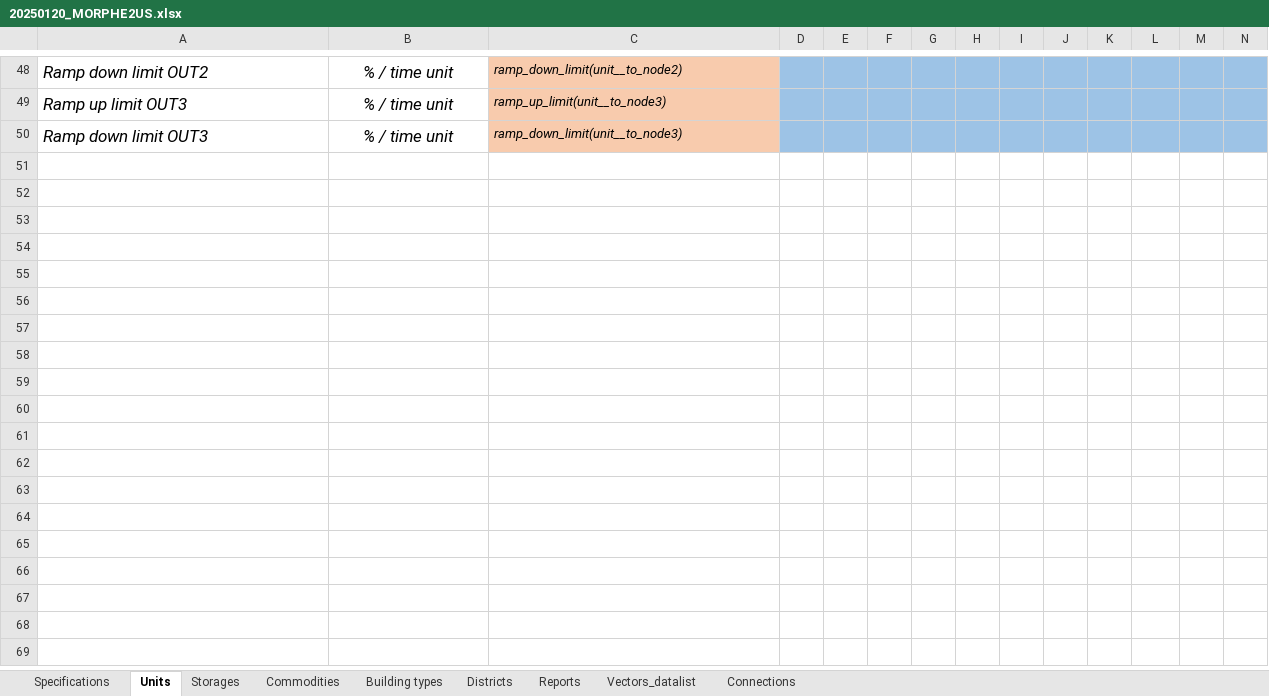
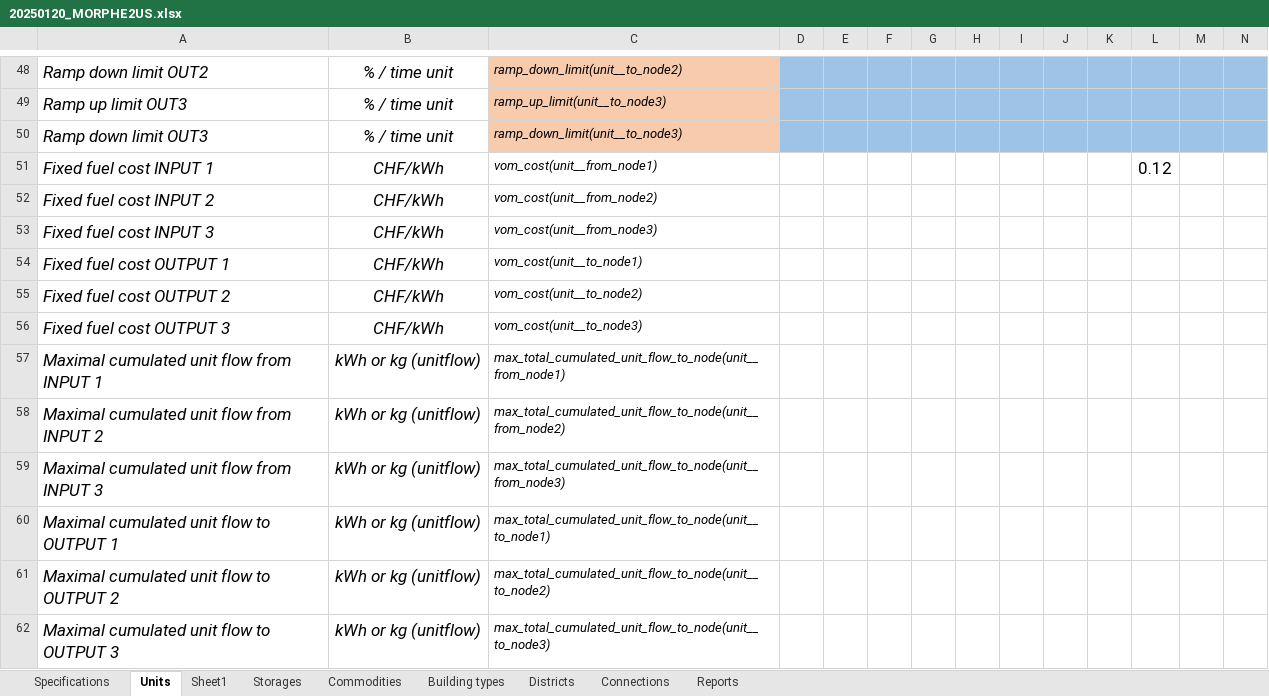
Before and after one commit to tbaptistal/MORPHE2US, an Excel workbook: 20250120_MORPHE2US.xlsx, sheet Units, drawn as a sheet; only a part is shown, gaps mark what is left out; values as stored, in another font and other column widths than the file's, no borders; rows hold the shown columns only; the diff names each change by its address in the sheet, - before the commit and + after, or states it on an @@ line.

```diff
--- a/20250120_MORPHE2US.xlsx (sheet Units)
+++ b/20250120_MORPHE2US.xlsx (sheet Units)
-sheet tab: Vectors_datalist
+sheet tab: Sheet1
@@ sheet tab order changed: Specifications | Units | Sheet1 | Storages | Commodities | Building types | Districts | Connections | Reports @@
+row 51: Fixed fuel cost INPUT 1 | CHF/kWh | vom_cost(unit__from_node1) |  |  |  |  |  |  |  |  | 0.12
+row 52: Fixed fuel cost INPUT 2 | CHF/kWh | vom_cost(unit__from_node2)
+row 53: Fixed fuel cost INPUT 3 | CHF/kWh | vom_cost(unit__from_node3)
+row 54: Fixed fuel cost OUTPUT 1 | CHF/kWh | vom_cost(unit__to_node1)
+row 55: Fixed fuel cost OUTPUT 2 | CHF/kWh | vom_cost(unit__to_node2)
+row 56: Fixed fuel cost OUTPUT 3 | CHF/kWh | vom_cost(unit__to_node3)
+row 57: Maximal cumulated unit flow from INPUT 1 | kWh or kg (unitflow) | max_total_cumulated_unit_flow_to_node(unit__from_node1)
+row 58: Maximal cumulated unit flow from INPUT 2 | kWh or kg (unitflow) | max_total_cumulated_unit_flow_to_node(unit__from_node2)
+row 59: Maximal cumulated unit flow from INPUT 3 | kWh or kg (unitflow) | max_total_cumulated_unit_flow_to_node(unit__from_node3)
+row 60: Maximal cumulated unit flow to OUTPUT 1 | kWh or kg (unitflow) | max_total_cumulated_unit_flow_to_node(unit__to_node1)
+row 61: Maximal cumulated unit flow to OUTPUT 2 | kWh or kg (unitflow) | max_total_cumulated_unit_flow_to_node(unit__to_node2)
+row 62: Maximal cumulated unit flow to OUTPUT 3 | kWh or kg (unitflow) | max_total_cumulated_unit_flow_to_node(unit__to_node3)
```
Also changed, not shown: sheet Specifications, 5 other files.
